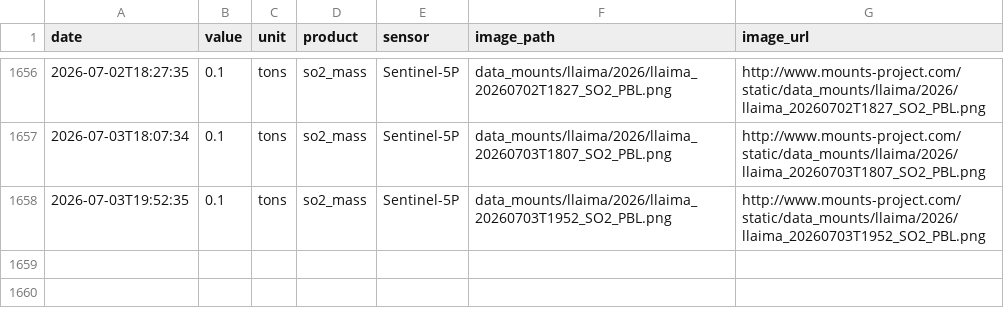
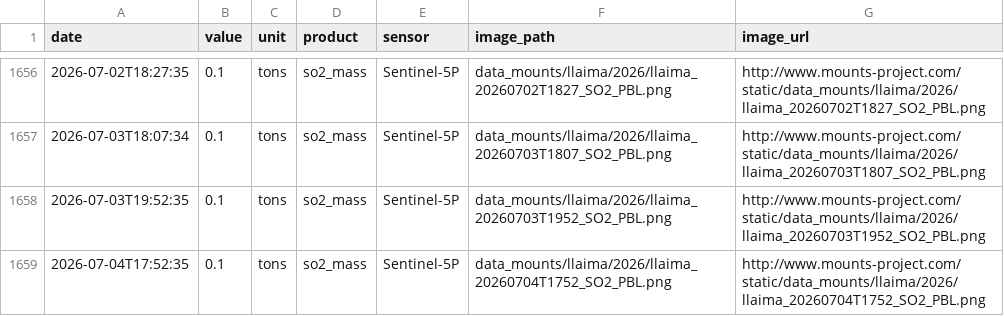
Before and after one commit to MendozaVolcanic/MOUNTS-Chile, a CSV file: csv/llaima_so2_mass.csv, drawn as a sheet; only a part is shown, gaps mark what is left out.

```diff
--- a/csv/llaima_so2_mass.csv
+++ b/csv/llaima_so2_mass.csv
@@ -1658 +1658,2 @@ date,value,unit,product,sensor,image_path,image_url
 2026-07-03T19:52:35,0.1,tons,so2_mass,Sentinel-5P,data_mounts/llaima/2026/llaima_20260703T1952_SO2_PBL.png,http://www.mounts-project.com/static/data_mounts/llaima/2026/llaima_20260703T1952_SO2_PBL.png
+2026-07-04T17:52:35,0.1,tons,so2_mass,Sentinel-5P,data_mounts/llaima/2026/llaima_20260704T1752_SO2_PBL.png,http://www.mounts-project.com/static/data_mounts/llaima/2026/llaima_20260704T1752_SO2_PBL.png
```
Also changed, not shown: catalog.csv, csv/copahue_so2_mass.csv, 25 other files.
